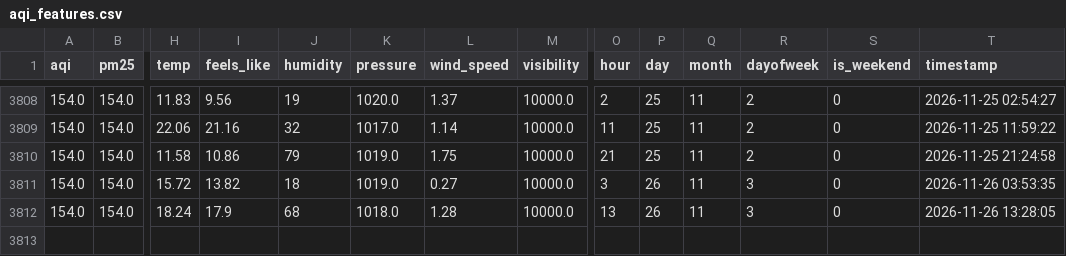
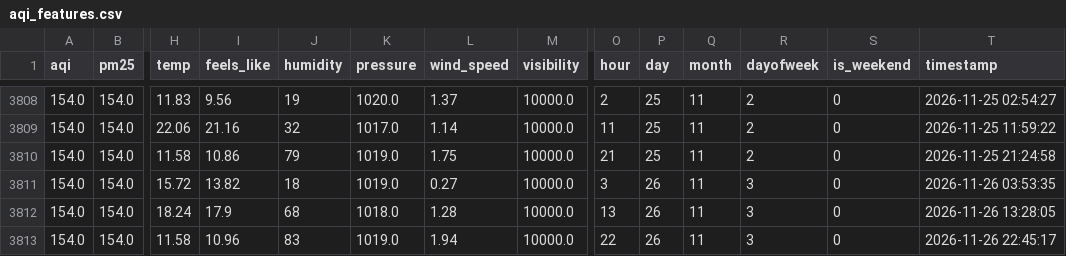
Before and after one commit to FaiqaRashid99/aqi-predictor, a CSV file: feature_store/aqi_features.csv, drawn as a sheet; only a part is shown, gaps mark what is left out; rows hold the shown columns only; the diff names each change by its address in the sheet, - before the commit and + after, or states it on an @@ line.

```diff
--- a/feature_store/aqi_features.csv
+++ b/feature_store/aqi_features.csv
+row 3813: 154.0 | 154.0 | 11.58 | 10.96 | 83 | 1019.0 | 1.94 | 10000.0 | 22 | 26 | 11 | 3 | 0 | 2026-11-26 22:45:17
```
